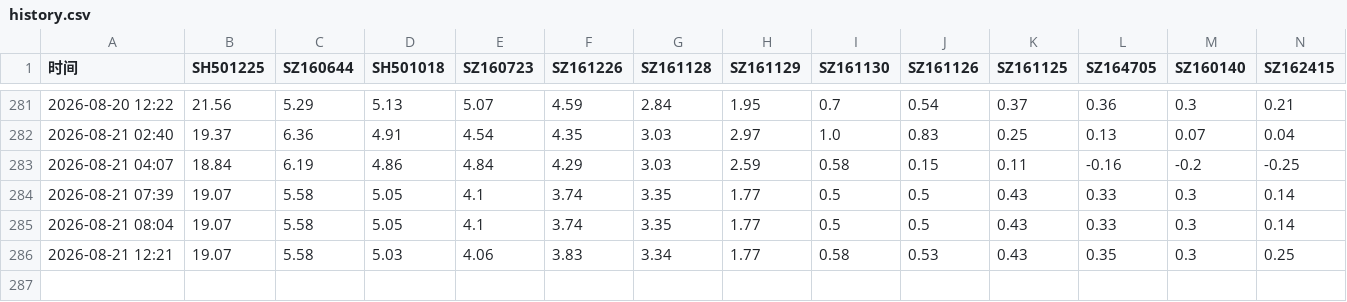
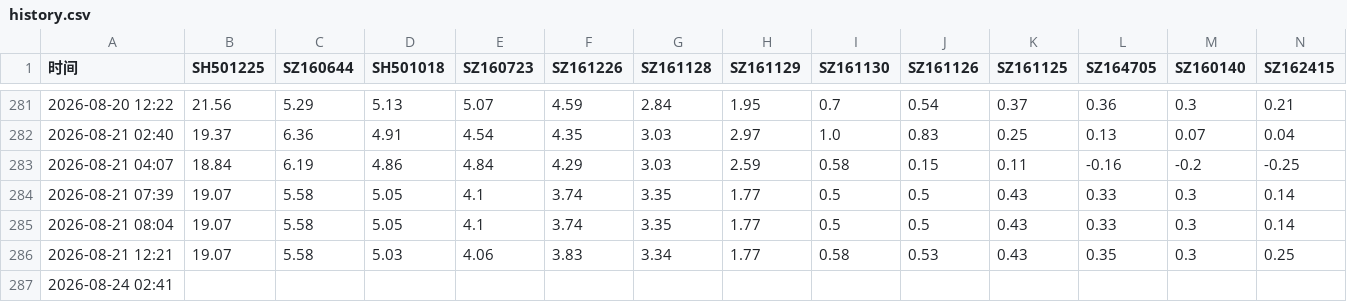
Before and after one commit to scpxin/lof-fund-monitor, a CSV file: history.csv, drawn as a sheet; only a part is shown, gaps mark what is left out; rows hold the shown columns only; the diff names each change by its address in the sheet, - before the commit and + after, or states it on an @@ line.

```diff
--- a/history.csv
+++ b/history.csv
+row 287: 2026-08-24 02:41
```
